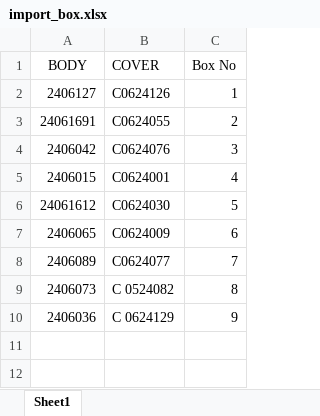
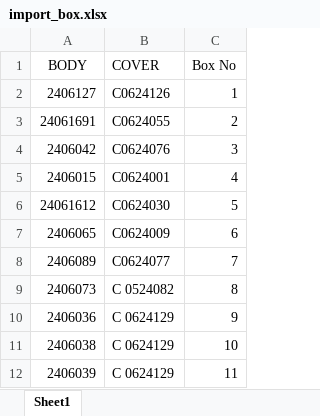
Before and after one commit to rootAvadhut/Avani-Industry-Kolhapur, an Excel workbook: import/import_box.xlsx, sheet Sheet1, drawn as a sheet; values as stored, in another font and other column widths than the file's, no borders; the diff names each change by its address in the sheet, - before the commit and + after, or states it on an @@ line.

```diff
--- a/import/import_box.xlsx (sheet Sheet1)
+++ b/import/import_box.xlsx (sheet Sheet1)
+row 11: 2406038 | C 0624129 | 10
+row 12: 2406039 | C 0624129 | 11
```
Also changed, not shown: import/import_gear.xlsx, 11 other files.
